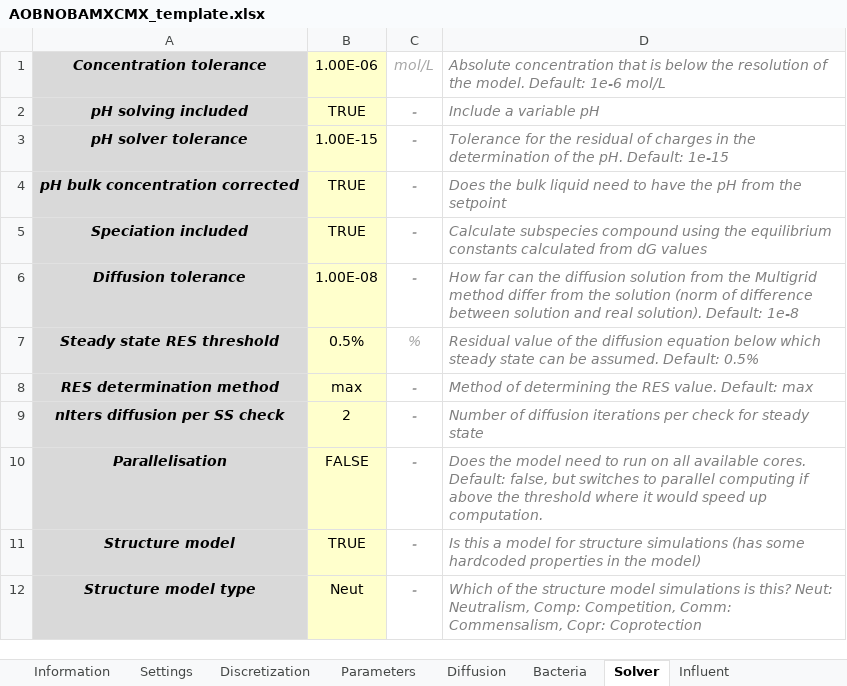
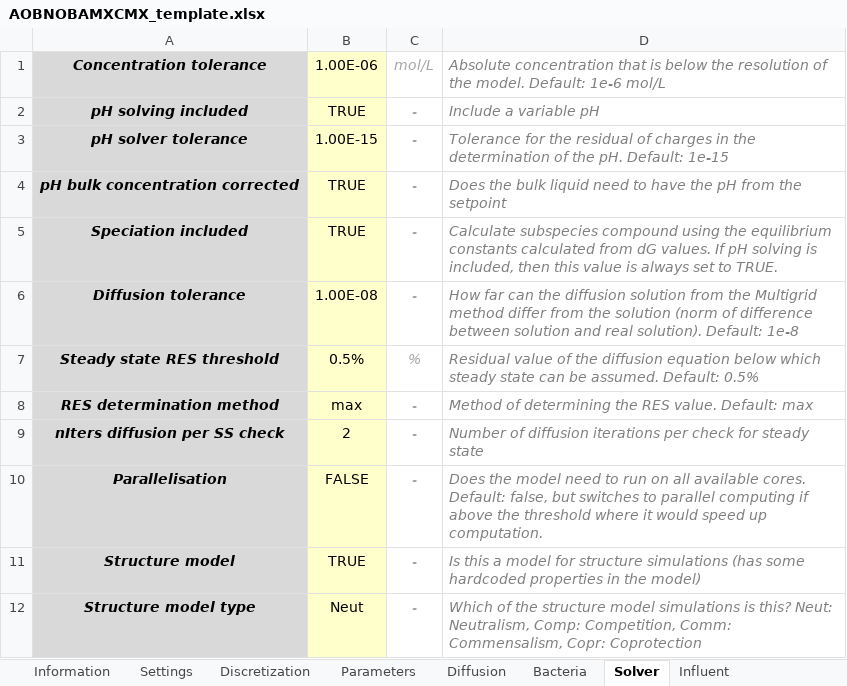
Before and after one commit to Computational-Platform-IbM/IbM, an Excel workbook: planning/Excels/Templates/AOBNOBAMXCMX_template.xlsx, sheet Solver, drawn as a sheet; values as stored, in another font and other column widths than the file's, no borders; conditional formats not drawn; the diff names each change by its address in the sheet, - before the commit and + after, or states it on an @@ line.

```diff
--- a/planning/Excels/Templates/AOBNOBAMXCMX_template.xlsx (sheet Solver)
+++ b/planning/Excels/Templates/AOBNOBAMXCMX_template.xlsx (sheet Solver)
-D5: …from dG values
+D5: …from dG values. If pH solving is included, then this value is always set to TRUE.
```
Also changed, not shown: sheet Settings, sheet ThermoParam, 3 other files.
